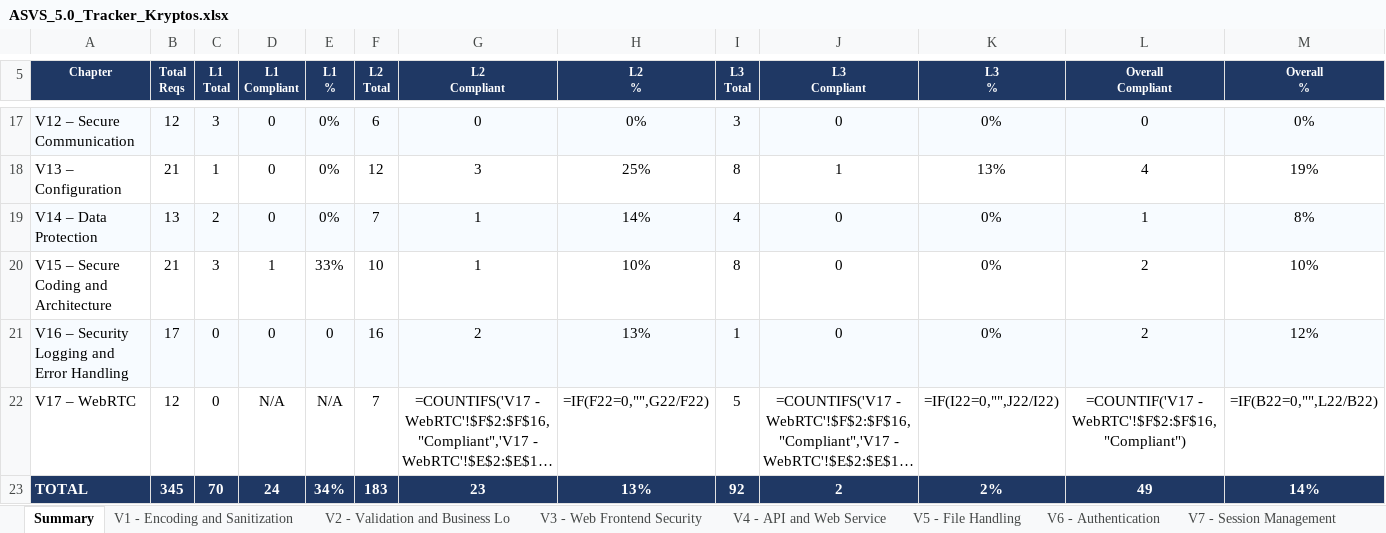
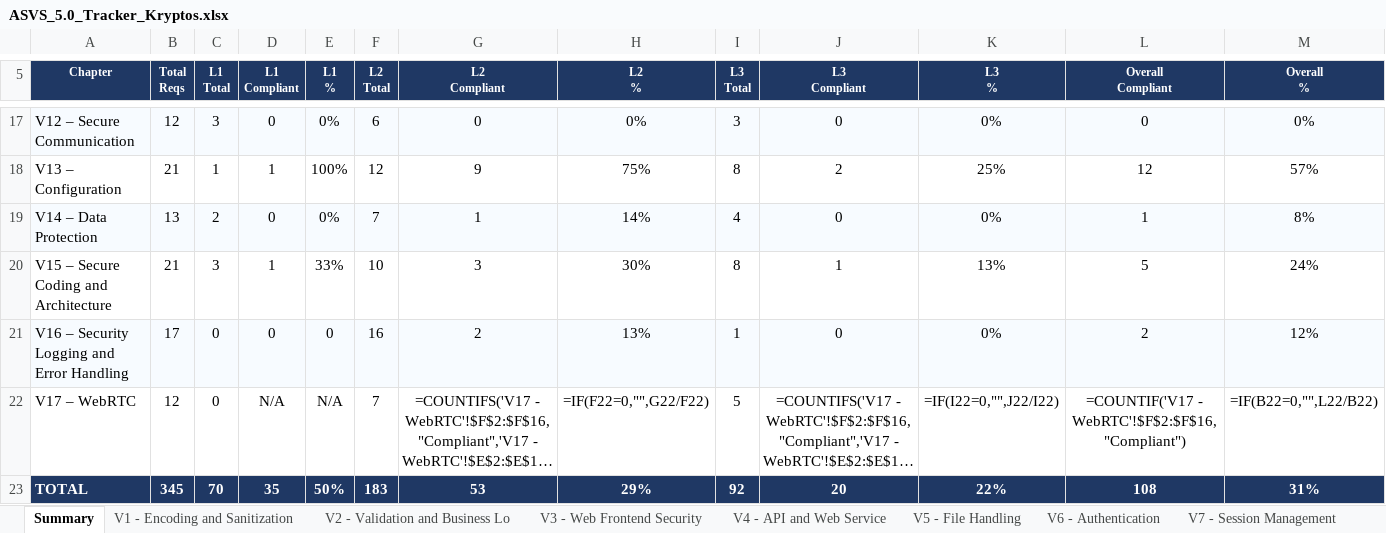
Before and after one commit to mei-desofs/desofs2026_thu_ffs_2, an Excel workbook: Derivables/Sprint2/ASVS_5.0_Tracker_Kryptos.xlsx, sheet Summary, drawn as a sheet; only a part is shown, gaps mark what is left out; long unchanged cells end in …; values as stored, in another font and other column widths than the file's, no borders; formulas without a stored value are shown as written; charts and pictures and conditional formats not drawn; the diff covers the shown part only; the diff names each change by its address in the sheet, - before the commit and + after, or states it on an @@ line.

```diff
--- a/Derivables/Sprint2/ASVS_5.0_Tracker_Kryptos.xlsx (sheet Summary)
+++ b/Derivables/Sprint2/ASVS_5.0_Tracker_Kryptos.xlsx (sheet Summary)
-D18 (L1 Compliant): 0
+D18 (L1 Compliant): 1
-E18 (L1 %): 0%
+E18 (L1 %): 100%
-G18 (L2 Compliant): 3
+G18 (L2 Compliant): 9
-H18 (L2 %): 25%
+H18 (L2 %): 75%
-J18 (L3 Compliant): 1
+J18 (L3 Compliant): 2
-K18 (L3 %): 13%
+K18 (L3 %): 25%
-L18 (Overall Compliant): 4
+L18 (Overall Compliant): 12
-M18 (Overall %): 19%
+M18 (Overall %): 57%
-G20 (L2 Compliant): 1
+G20 (L2 Compliant): 3
-H20 (L2 %): 10%
+H20 (L2 %): 30%
-J20 (L3 Compliant): 0
+J20 (L3 Compliant): 1
-K20 (L3 %): 0%
+K20 (L3 %): 13%
-L20 (Overall Compliant): 2
+L20 (Overall Compliant): 5
-M20 (Overall %): 10%
+M20 (Overall %): 24%
-D23 (L1 Compliant): 24
+D23 (L1 Compliant): 35
-E23 (L1 %): 34%
+E23 (L1 %): 50%
-G23 (L2 Compliant): 23
+G23 (L2 Compliant): 53
-H23 (L2 %): 13%
+H23 (L2 %): 29%
-J23 (L3 Compliant): 2
+J23 (L3 Compliant): 20
-K23 (L3 %): 2%
+K23 (L3 %): 22%
-L23 (Overall Compliant): 49
+L23 (Overall Compliant): 108
-M23 (Overall %): 14%
+M23 (Overall %): 31%
```
Also changed, not shown: 58 edited cells elsewhere in this sheet, sheet V1 - Encoding and Sanitization, sheet V13 - Configuration, sheet V11 - Cryptography, sheet V6 - Authentication, sheet V4 - API and Web Service, sheet V10 - OAuth and OIDC, 8 more sheets, 1 other file.
